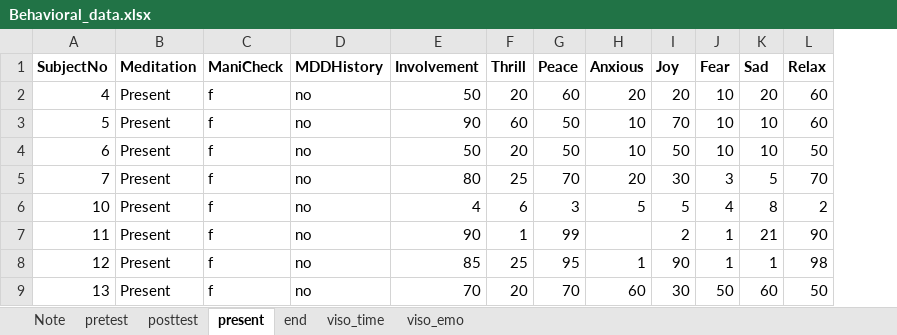
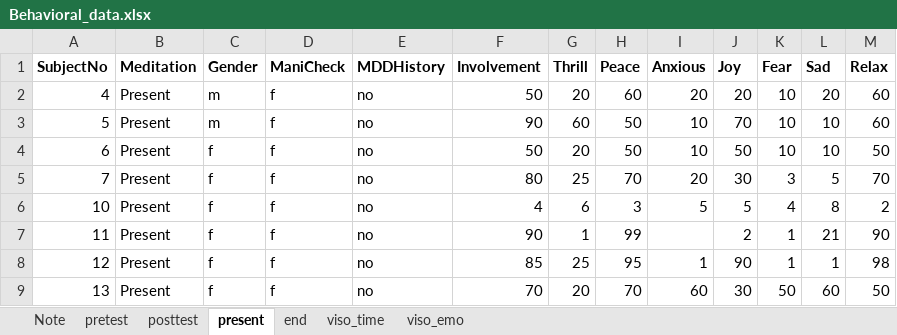
Before and after one commit to Cellphonexf/Intertemporal-Meditation-fNIRS, an Excel workbook: Behavioral_data.xlsx, sheet present, drawn as a sheet; only a part is shown; values as stored, in another font and other column widths than the file's, no borders; the diff names each change by its address in the sheet, - before the commit and + after, or states it on an @@ line.

```diff
--- a/Behavioral_data.xlsx (sheet present)
+++ b/Behavioral_data.xlsx (sheet present)
+column C (Gender), rows 2-9: m | m | f | f | f | f | f | f
```
Also changed, not shown: sheet end, sheet Note, 2 other files.
